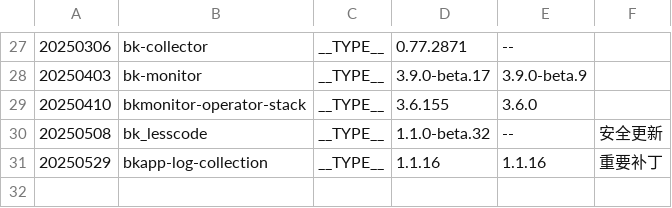
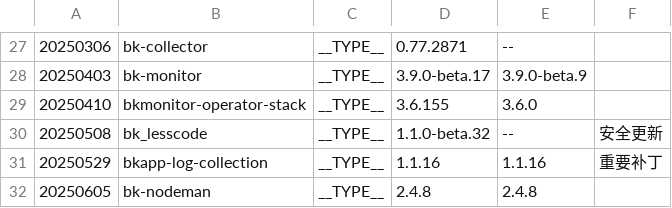
Before and after one commit to TencentBlueKing/BKDocs, a TSV file: ZH/DeploymentGuides/7.2/scripts/patches.tsv, drawn as a sheet; only a part is shown, gaps mark what is left out; the diff names each change by its address in the sheet, - before the commit and + after, or states it on an @@ line.

```diff
--- a/ZH/DeploymentGuides/7.2/scripts/patches.tsv
+++ b/ZH/DeploymentGuides/7.2/scripts/patches.tsv
+row 32: 20250605 | bk-nodeman | __TYPE__ | 2.4.8 | 2.4.8
```
Also changed, not shown: 3 other files.
